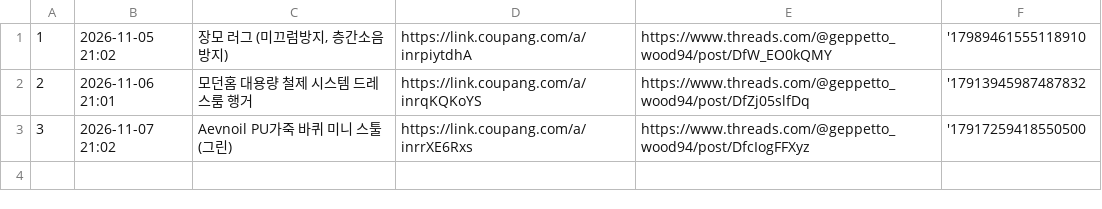
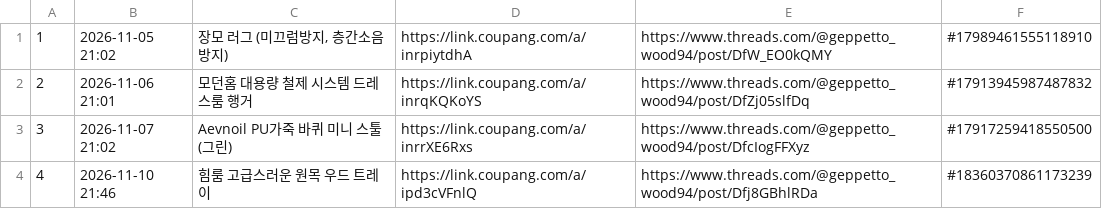
Before and after one commit to vino94-s/vino_is_best, a CSV file: automation/coupang_links_log.csv, drawn as a sheet.

```diff
--- a/automation/coupang_links_log.csv
+++ b/automation/coupang_links_log.csv
@@ -1,3 +1,4 @@
-1,2026-11-05 21:02,"장모 러그 (미끄럼방지, 층간소음방지)",https://link.coupang.com/a/inrpiytdhA,https://www.threads.com/@geppetto_wood94/post/DfW_EO0kQMY,'17989461555118910
-2,2026-11-06 21:01,모던홈 대용량 철제 시스템 드레스룸 행거,https://link.coupang.com/a/inrqKQKoYS,https://www.threads.com/@geppetto_wood94/post/DfZj05slfDq,'17913945987487832
-3,2026-11-07 21:02,Aevnoil PU가죽 바퀴 미니 스툴 (그린),https://link.coupang.com/a/inrrXE6Rxs,https://www.threads.com/@geppetto_wood94/post/DfcIogFFXyz,'17917259418550500
+1,2026-11-05 21:02,"장모 러그 (미끄럼방지, 층간소음방지)",https://link.coupang.com/a/inrpiytdhA,https://www.threads.com/@geppetto_wood94/post/DfW_EO0kQMY,#17989461555118910
+2,2026-11-06 21:01,모던홈 대용량 철제 시스템 드레스룸 행거,https://link.coupang.com/a/inrqKQKoYS,https://www.threads.com/@geppetto_wood94/post/DfZj05slfDq,#17913945987487832
+3,2026-11-07 21:02,Aevnoil PU가죽 바퀴 미니 스툴 (그린),https://link.coupang.com/a/inrrXE6Rxs,https://www.threads.com/@geppetto_wood94/post/DfcIogFFXyz,#17917259418550500
+4,2026-11-10 21:46,힘룸 고급스러운 원목 우드 트레이,https://link.coupang.com/a/ipd3cVFnlQ,https://www.threads.com/@geppetto_wood94/post/Dfj8GBhlRDa,#18360370861173239
```
Also changed, not shown: 2 other files.
